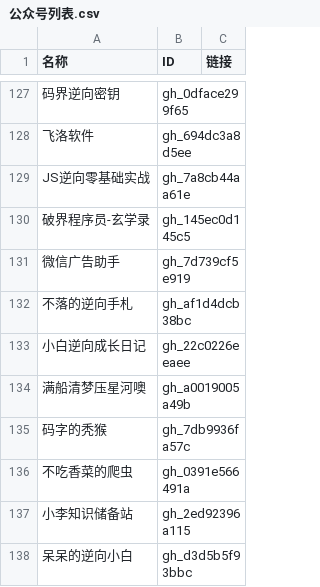
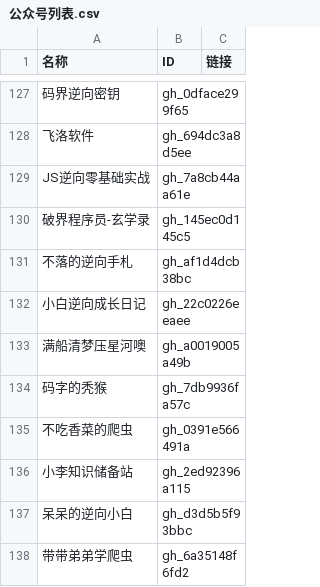
Before and after one commit to kanadeblisst00/high-quality-biz, a CSV file: 公众号列表.csv, drawn as a sheet; only a part is shown, gaps mark what is left out; removed rows and columns are numbered as before the commit, all else as after; the diff names each change by its address in the sheet, - before the commit and + after, or states it on an @@ line.

```diff
--- a/公众号列表.csv
+++ b/公众号列表.csv
-row 131: 微信广告助手 | gh_7d739cf5e919
+row 138: 带带弟弟学爬虫 | gh_6a35148f6fd2
```
Also changed, not shown: 4 other files.
